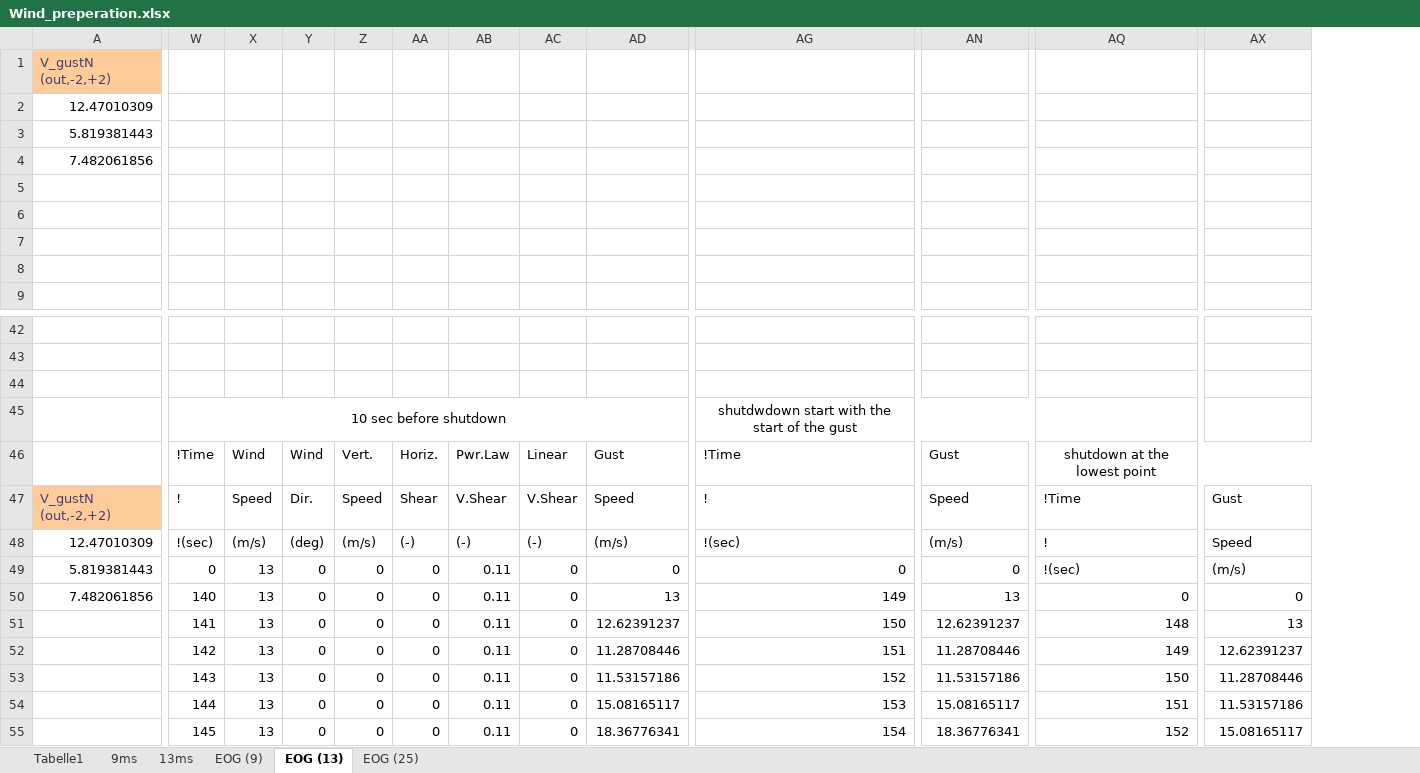
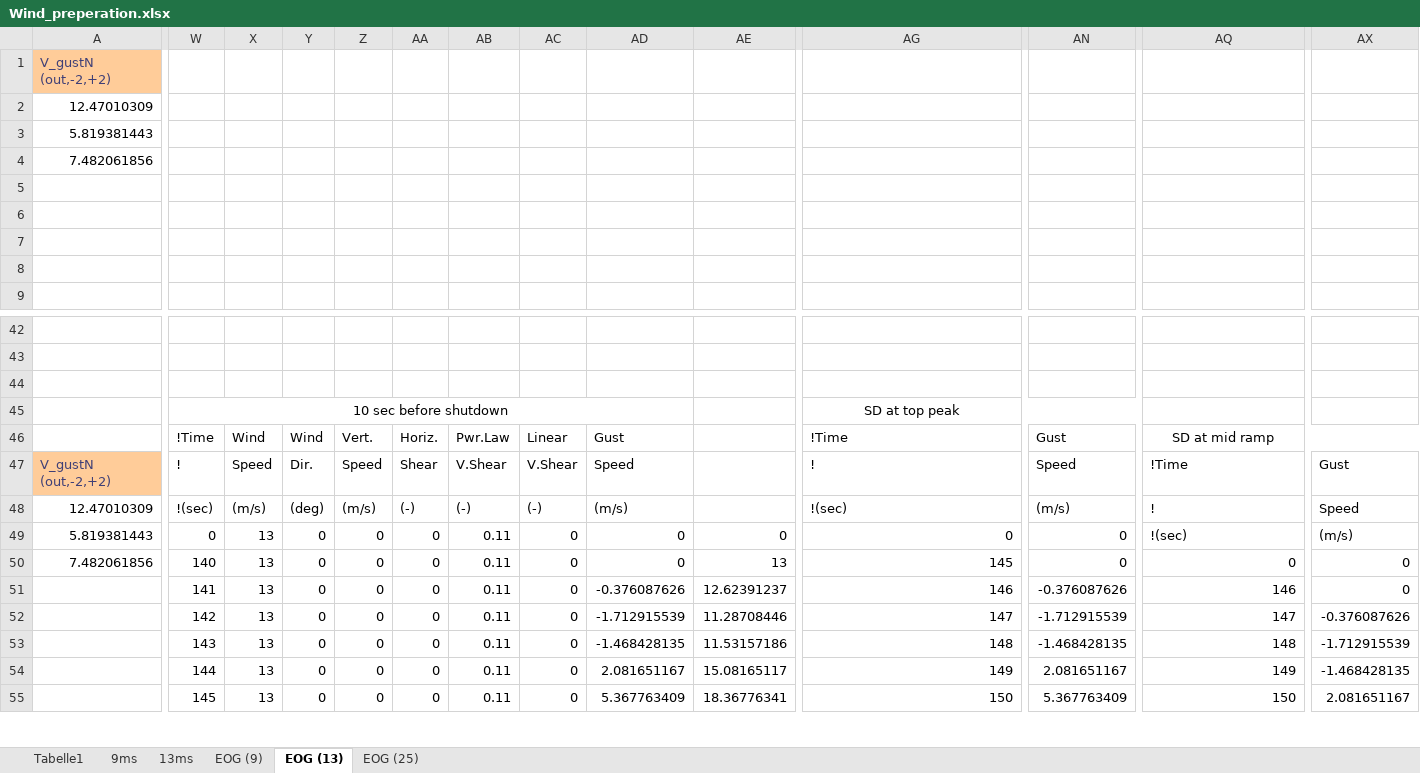
Before and after one commit to WindEnergyEngineering/Optimus2024, an Excel workbook: IEA-3.4-130-RWT/Optimus_HH140_D178/DLC_4_2/Wind_preperation.xlsx, sheet EOG (13), drawn as a sheet; only a part is shown, gaps mark what is left out; values as stored, in another font and other column widths than the file's, no borders; charts and pictures not drawn; removed rows and columns are numbered as before the commit, all else as after; the diff covers the shown part only; the diff names each change by its address in the sheet, - before the commit and + after, or states it on an @@ line.

```diff
--- a/IEA-3.4-130-RWT/Optimus_HH140_D178/DLC_4_2/Wind_preperation.xlsx (sheet EOG (13))
+++ b/IEA-3.4-130-RWT/Optimus_HH140_D178/DLC_4_2/Wind_preperation.xlsx (sheet EOG (13))
+column AD, rows 46-55: Gust | Speed | (m/s) | 0 | 0 | -0.376087626 | -1.712915539 | -1.468428135 | 2.081651167 | 5.367763409
-W45:AD45 merged
+W45:AD45 merged
-AG45: shutdwdown start with the start of the gust
+AG45: SD at top peak
-AE46: Gust
+AE46: (empty)
-AQ46: shutdown at the lowest point
+AQ46: SD at mid ramp
-AE47: Speed
+AE47: (empty)
-AE48: (m/s)
+AE48: (empty)
-AG50: 149
+AG50: 145
-AN50: 13
+AN50: 0
-AG51: 150
+AG51: 146
-AN51: 12.62391237
+AN51: -0.376087626
-AQ51: 148
+AQ51: 146
-AX51: 13
+AX51: 0
-AG52: 151
+AG52: 147
-AN52: 11.28708446
+AN52: -1.712915539
-AQ52: 149
+AQ52: 147
-AX52: 12.62391237
+AX52: -0.376087626
-AG53: 152
+AG53: 148
-AN53: 11.53157186
+AN53: -1.468428135
-AQ53: 150
+AQ53: 148
-AX53: 11.28708446
+AX53: -1.712915539
-AG54: 153
+AG54: 149
-AN54: 15.08165117
+AN54: 2.081651167
-AQ54: 151
+AQ54: 149
-AX54: 11.53157186
+AX54: -1.468428135
-AG55: 154
+AG55: 150
-AN55: 18.36776341
+AN55: 5.367763409
-AQ55: 152
+AQ55: 150
-AX55: 15.08165117
+AX55: 2.081651167
```
Also changed, not shown: 27 added rows, 27 removed rows, 1 removed column and 66 edited cells elsewhere in this sheet, sheet EOG (9), sheet EOG (25), 23 other files.
